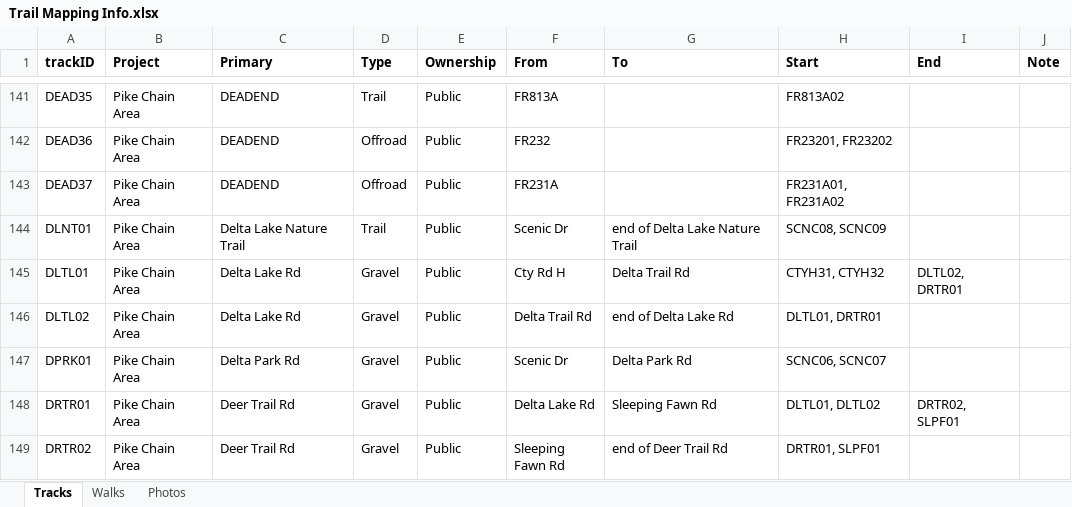
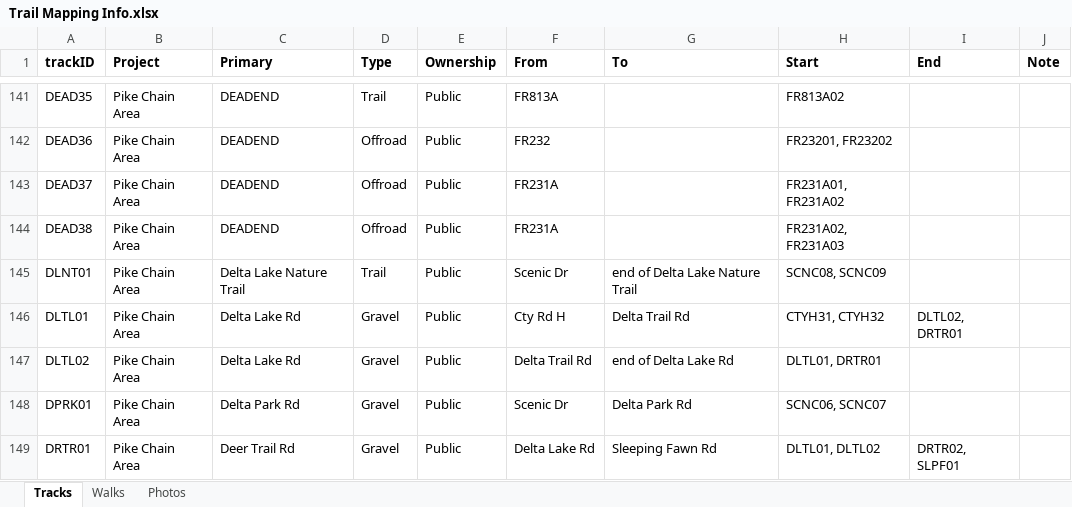
Before and after one commit to droglenc/MAPPING, an Excel workbook: Pike Chain Area/Data/Trail Mapping Info.xlsx, sheet Tracks, drawn as a sheet; only a part is shown, gaps mark what is left out; the shorter side is filled out with more unchanged rows; values as stored, in another font and other column widths than the file's, no borders; the diff names each change by its address in the sheet, - before the commit and + after, or states it on an @@ line.

```diff
--- a/Pike Chain Area/Data/Trail Mapping Info.xlsx (sheet Tracks)
+++ b/Pike Chain Area/Data/Trail Mapping Info.xlsx (sheet Tracks)
+row 144: DEAD38 | Pike Chain Area | DEADEND | Offroad | Public | FR231A |  | FR231A02, FR231A03
```
Also changed, not shown: sheet Photos, 8 other files.
